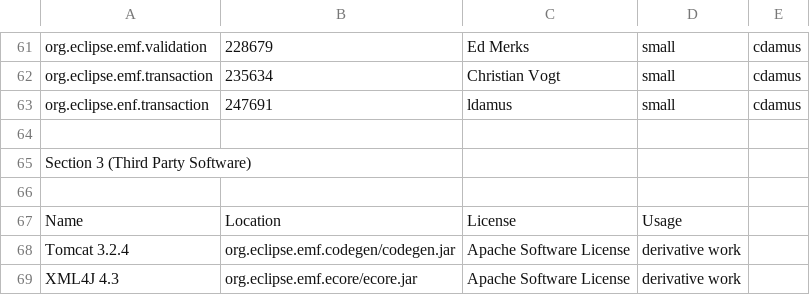
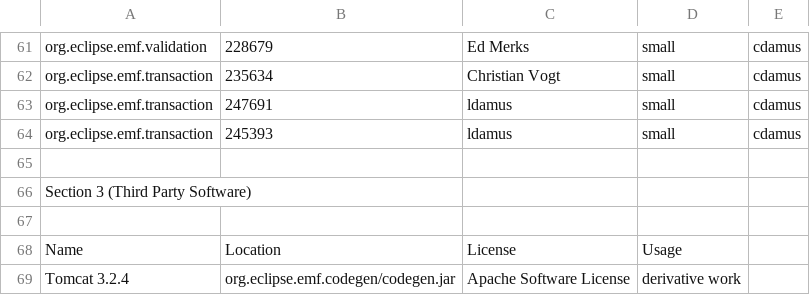
Before and after one commit to eclipse-modeling/modeling-website, a CSV file: emf/eclipse-project-ip-log.csv, drawn as a sheet; only a part is shown, gaps mark what is left out; the shorter side is filled out with more unchanged rows.

Commit message:
[245393] ldamus cdamus - Allow transaction reuse in direct command execution

```diff
--- a/emf/eclipse-project-ip-log.csv
+++ b/emf/eclipse-project-ip-log.csv
@@ -62,3 +62,4 @@ org.eclipse.emf.validation,228679,Ed Merks,small,cdamus
 org.eclipse.emf.transaction,235634,Christian Vogt,small,cdamus
-org.eclipse.enf.transaction,247691,ldamus,small,cdamus
+org.eclipse.emf.transaction,247691,ldamus,small,cdamus
+org.eclipse.emf.transaction,245393,ldamus,small,cdamus
 
```
